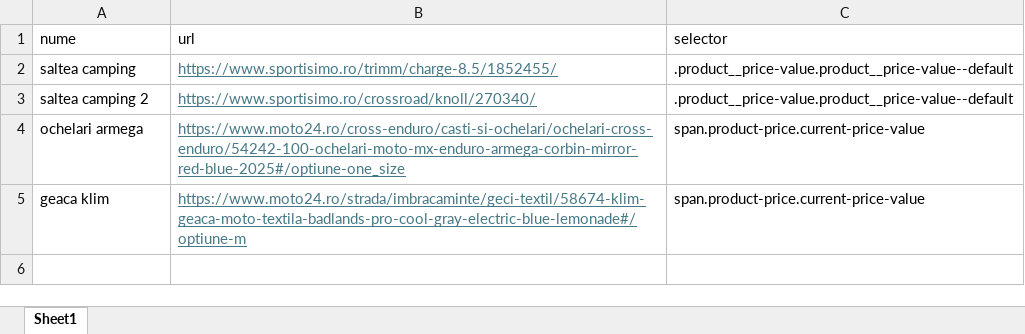
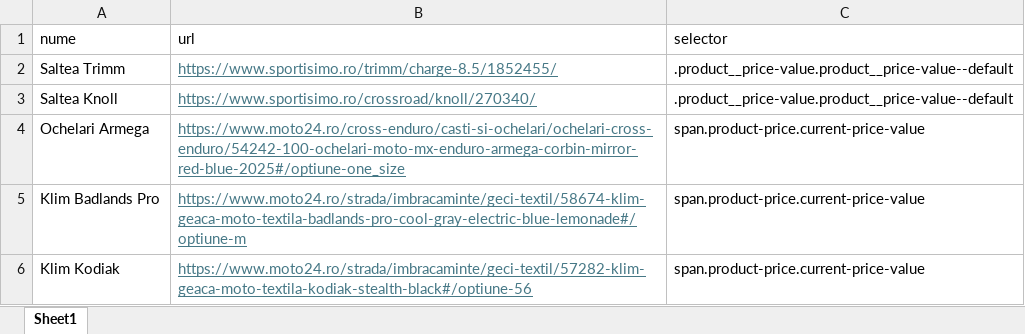
Before and after one commit to Robique26/WEbscr, an Excel workbook: produse.xlsx, sheet Sheet1, drawn as a sheet; values as stored, in another font and other column widths than the file's, no borders; the diff names each change by its address in the sheet, - before the commit and + after, or states it on an @@ line.

```diff
--- a/produse.xlsx (sheet Sheet1)
+++ b/produse.xlsx (sheet Sheet1)
-A2 (nume): saltea camping
+A2 (nume): Saltea Trimm
-A3 (nume): saltea camping 2
+A3 (nume): Saltea Knoll
-A4 (nume): ochelari armega
+A4 (nume): Ochelari Armega
-A5 (nume): geaca klim
+A5 (nume): Klim Badlands Pro
+row 6: Klim Kodiak | https://www.moto24.ro/strada/imbracaminte/geci-textil/57282-klim-geaca-moto-textila-kodiak-stealth-black#/optiune-56 | span.product-price.current-price-value
```
Also changed, not shown: 2 other files.
